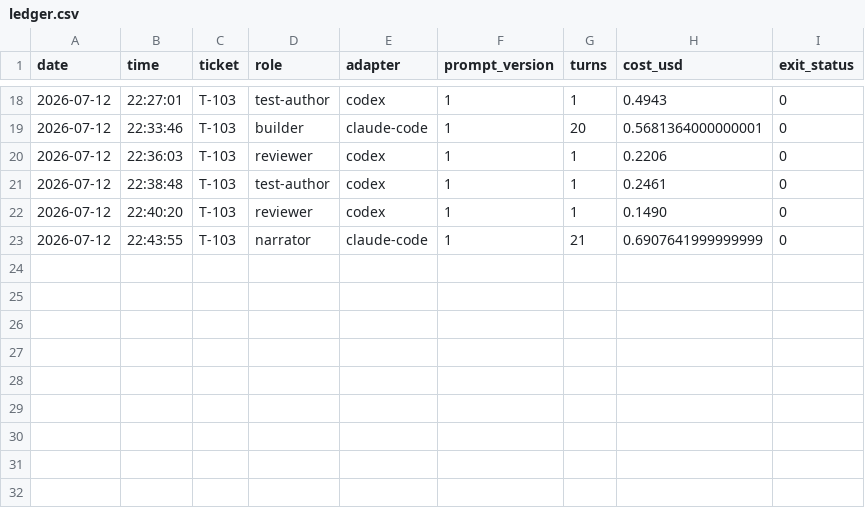
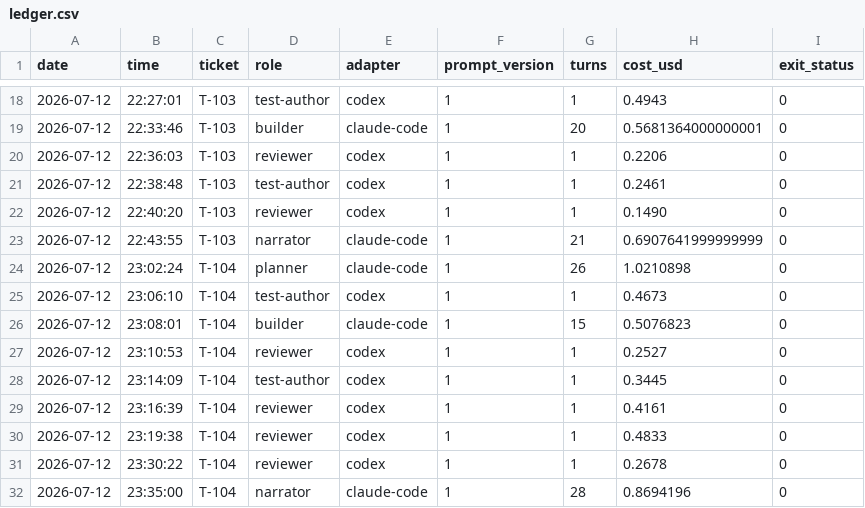
Before and after one commit to nysa-company/software-factory, a CSV file: conformance/factory/ledger.csv, drawn as a sheet; only a part is shown, gaps mark what is left out.

Commit message:
T-104: preserve ledger rows and run logs

```diff
--- a/conformance/factory/ledger.csv
+++ b/conformance/factory/ledger.csv
@@ -23 +23,10 @@ date,time,ticket,role,adapter,prompt_version,turns,cost_usd,exit_status
 2026-07-12,22:43:55,T-103,narrator,claude-code,1,21,0.6907641999999999,0
+2026-07-12,23:02:24,T-104,planner,claude-code,1,26,1.0210898,0
+2026-07-12,23:06:10,T-104,test-author,codex,1,1,0.4673,0
+2026-07-12,23:08:01,T-104,builder,claude-code,1,15,0.5076823,0
+2026-07-12,23:10:53,T-104,reviewer,codex,1,1,0.2527,0
+2026-07-12,23:14:09,T-104,test-author,codex,1,1,0.3445,0
+2026-07-12,23:16:39,T-104,reviewer,codex,1,1,0.4161,0
+2026-07-12,23:19:38,T-104,reviewer,codex,1,1,0.4833,0
+2026-07-12,23:30:22,T-104,reviewer,codex,1,1,0.2678,0
+2026-07-12,23:35:00,T-104,narrator,claude-code,1,28,0.8694196,0
```
Also changed, not shown: 9 other files.
